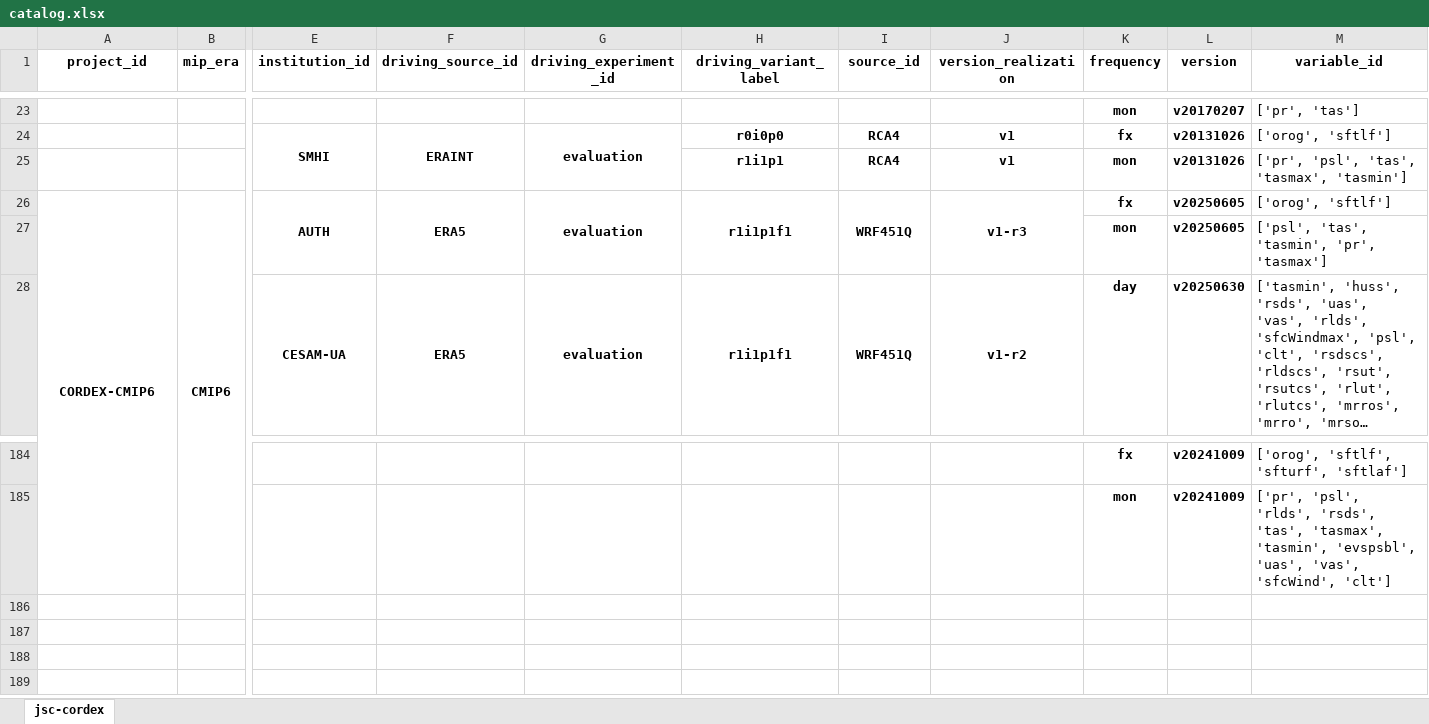
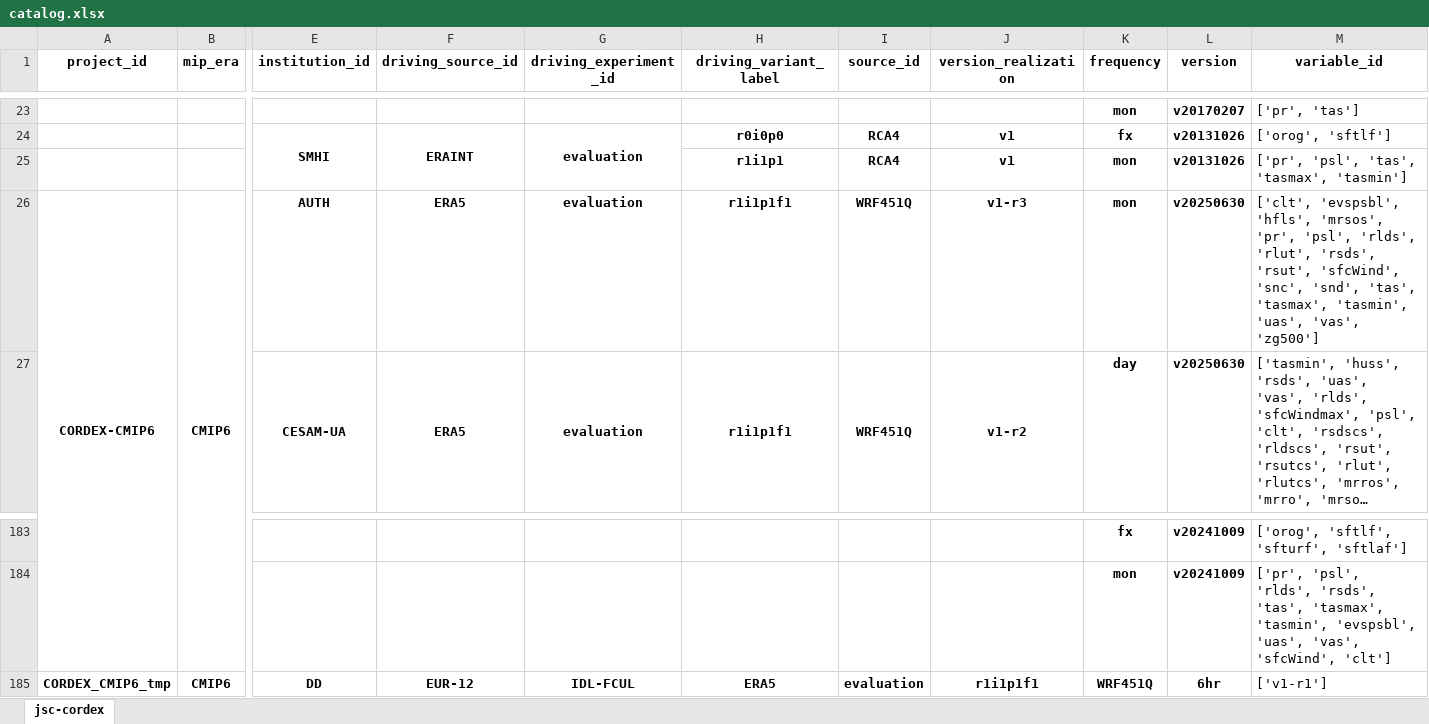
Before and after one commit to larsbuntemeyer/joint-evaluation, an Excel workbook: catalog.xlsx, sheet jsc-cordex, drawn as a sheet; only a part is shown, gaps mark what is left out; long unchanged cells end in …; values as stored, in another font and other column widths than the file's, no borders; removed rows and columns are numbered as before the commit, all else as after; rows hold the shown columns only; the diff names each change by its address in the sheet, - before the commit and + after, or states it on an @@ line.

```diff
--- a/catalog.xlsx (sheet jsc-cordex)
+++ b/catalog.xlsx (sheet jsc-cordex)
-E26:E27 merged
-F26:F27 merged
-G26:G27 merged
-H26:H27 merged
-I26:I27 merged
-J26:J27 merged
-K26 (frequency): fx
+K26 (frequency): mon
-L26 (version): v20250605
+L26 (version): v20250630
-M26 (variable_id): ['orog', 'sftlf']
+M26 (variable_id): ['clt', 'evspsbl', 'hfls', 'mrsos', 'pr', 'psl', 'rlds', 'rlut', 'rsds', 'rsut', 'sfcWind', 'snc', 'snd', 'tas', 'tasmax', 'tasmin', 'uas', 'vas', 'zg500']
-row 27:  |  |  |  |  |  |  |  | mon | v20250605 | ['psl', 'tas', 'tasmin', 'pr', 'tasmax']
+row 185: CORDEX_CMIP6_tmp | CMIP6 | DD | EUR-12 | IDL-FCUL | ERA5 | evaluation | r1i1p1f1 | WRF451Q | 6hr | ['v1-r1']
```
